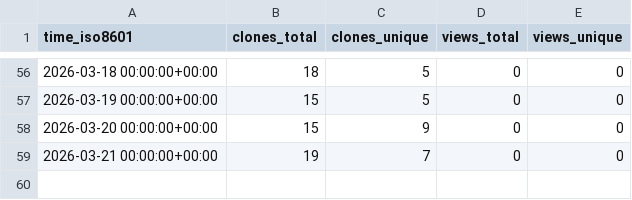
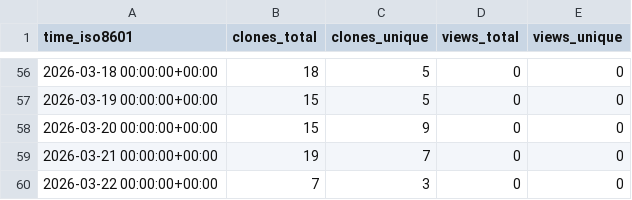
Before and after one commit to EarthSciML/AtmosphericDynamics.jl, a CSV file: EarthSciML/AtmosphericDynamics.jl/ghrs-data/views_clones_aggregate.csv, drawn as a sheet; only a part is shown, gaps mark what is left out.

```diff
--- a/EarthSciML/AtmosphericDynamics.jl/ghrs-data/views_clones_aggregate.csv
+++ b/EarthSciML/AtmosphericDynamics.jl/ghrs-data/views_clones_aggregate.csv
@@ -59 +59,2 @@ time_iso8601,clones_total,clones_unique,views_total,views_unique
 2026-03-21 00:00:00+00:00,19,7,0,0
+2026-03-22 00:00:00+00:00,7,3,0,0
```
Also changed, not shown: 1 other file.
